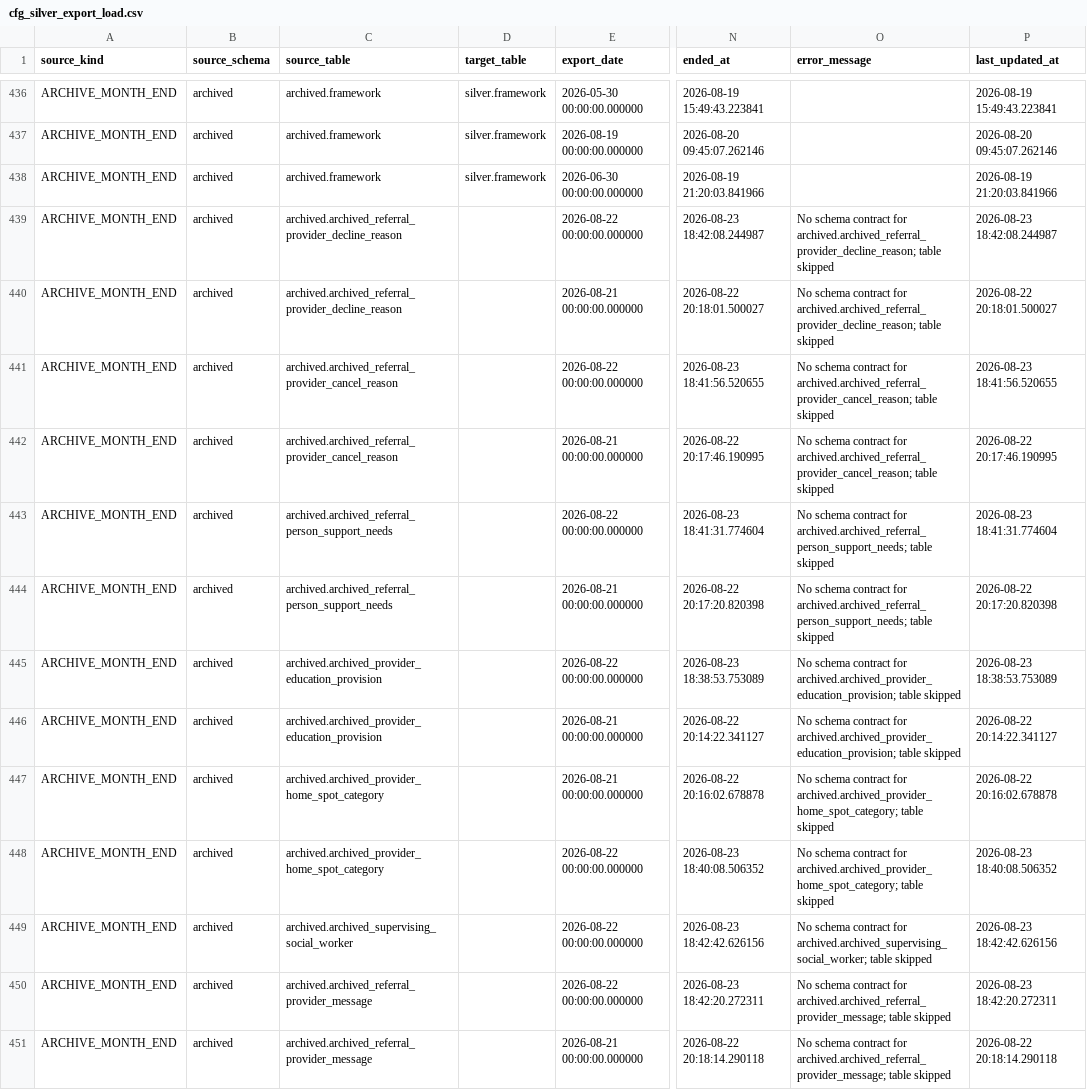
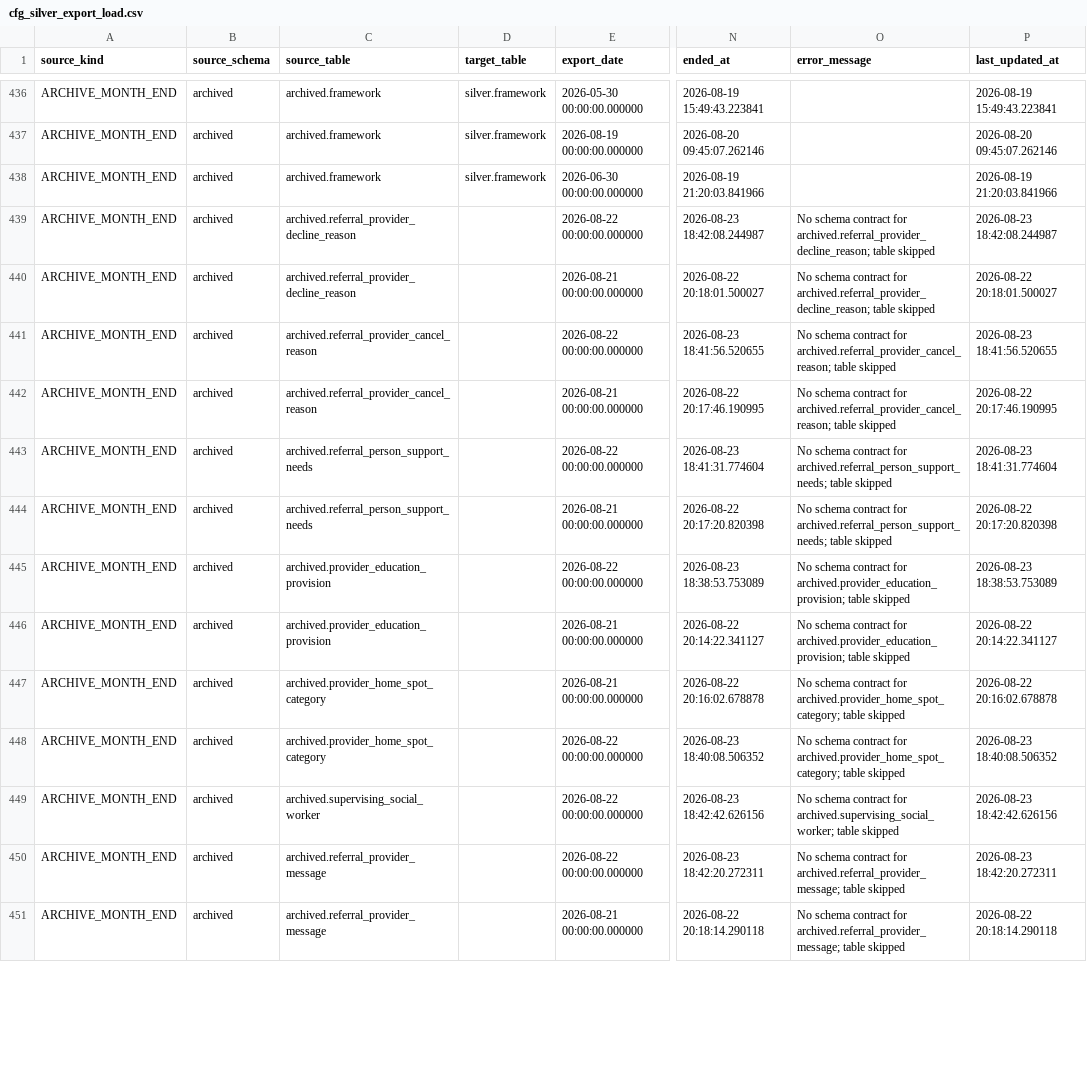
Before and after one commit to NewRay99/fabric-csv-bronze-ingestion, a CSV file: project X/configuration/cfg_tables/cfg_silver_export_load.csv, drawn as a sheet; only a part is shown, gaps mark what is left out; the diff covers the shown part only; the diff names each change by its address in the sheet, - before the commit and + after, or states it on an @@ line.

```diff
--- a/project X/configuration/cfg_tables/cfg_silver_export_load.csv
+++ b/project X/configuration/cfg_tables/cfg_silver_export_load.csv
-C439:C440 (source_table): archived.archived_referral_provider_decline_reason
+C439:C440 (source_table): archived.referral_provider_decline_reason
-O439:O440 (error_message): …contract for archived.archived_referral_provider_decline_reason; table skipped
+O439:O440 (error_message): …contract for archived.referral_provider_decline_reason; table skipped
-C441:C442 (source_table): archived.archived_referral_provider_cancel_reason
+C441:C442 (source_table): archived.referral_provider_cancel_reason
-O441:O442 (error_message): …contract for archived.archived_referral_provider_cancel_reason; table skipped
+O441:O442 (error_message): …contract for archived.referral_provider_cancel_reason; table skipped
-C443:C444 (source_table): archived.archived_referral_person_support_needs
+C443:C444 (source_table): archived.referral_person_support_needs
-O443:O444 (error_message): …contract for archived.archived_referral_person_support_needs; table skipped
+O443:O444 (error_message): …contract for archived.referral_person_support_needs; table skipped
-C445:C446 (source_table): archived.archived_provider_education_provision
+C445:C446 (source_table): archived.provider_education_provision
-O445:O446 (error_message): …contract for archived.archived_provider_education_provision; table skipped
+O445:O446 (error_message): …contract for archived.provider_education_provision; table skipped
-C447:C448 (source_table): archived.archived_provider_home_spot_category
+C447:C448 (source_table): archived.provider_home_spot_category
-O447:O448 (error_message): …contract for archived.archived_provider_home_spot_category; table skipped
+O447:O448 (error_message): …contract for archived.provider_home_spot_category; table skipped
-C449 (source_table): archived.archived_supervising_social_worker
+C449 (source_table): archived.supervising_social_worker
-O449 (error_message): …contract for archived.archived_supervising_social_worker; table skipped
+O449 (error_message): …contract for archived.supervising_social_worker; table skipped
-C450:C451 (source_table): archived.archived_referral_provider_message
+C450:C451 (source_table): archived.referral_provider_message
-O450:O451 (error_message): …contract for archived.archived_referral_provider_message; table skipped
+O450:O451 (error_message): …contract for archived.referral_provider_message; table skipped
```
Also changed, not shown: 168 edited cells elsewhere in this file, project X/configuration/cfg_tables/cfg_silver_load_control.csv, project X/configuration/cfg_tables/cfg_table_load_metric.csv, 7 other files.
